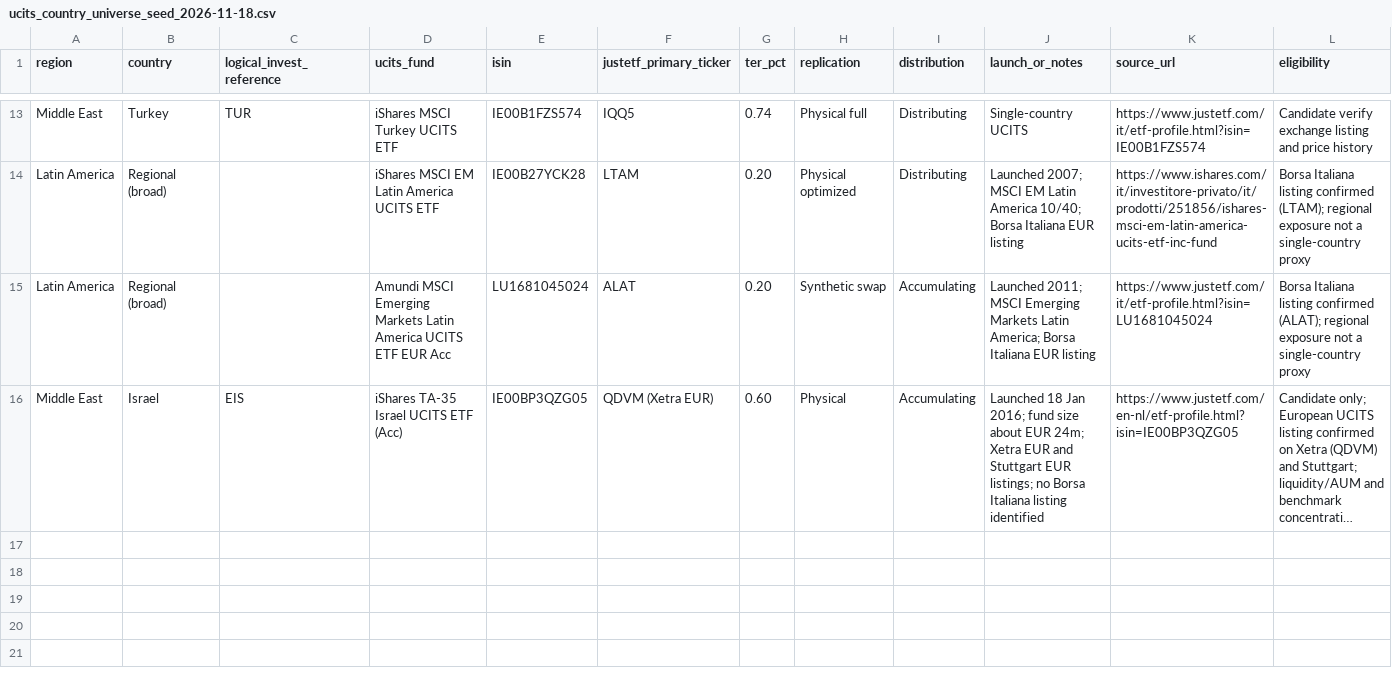
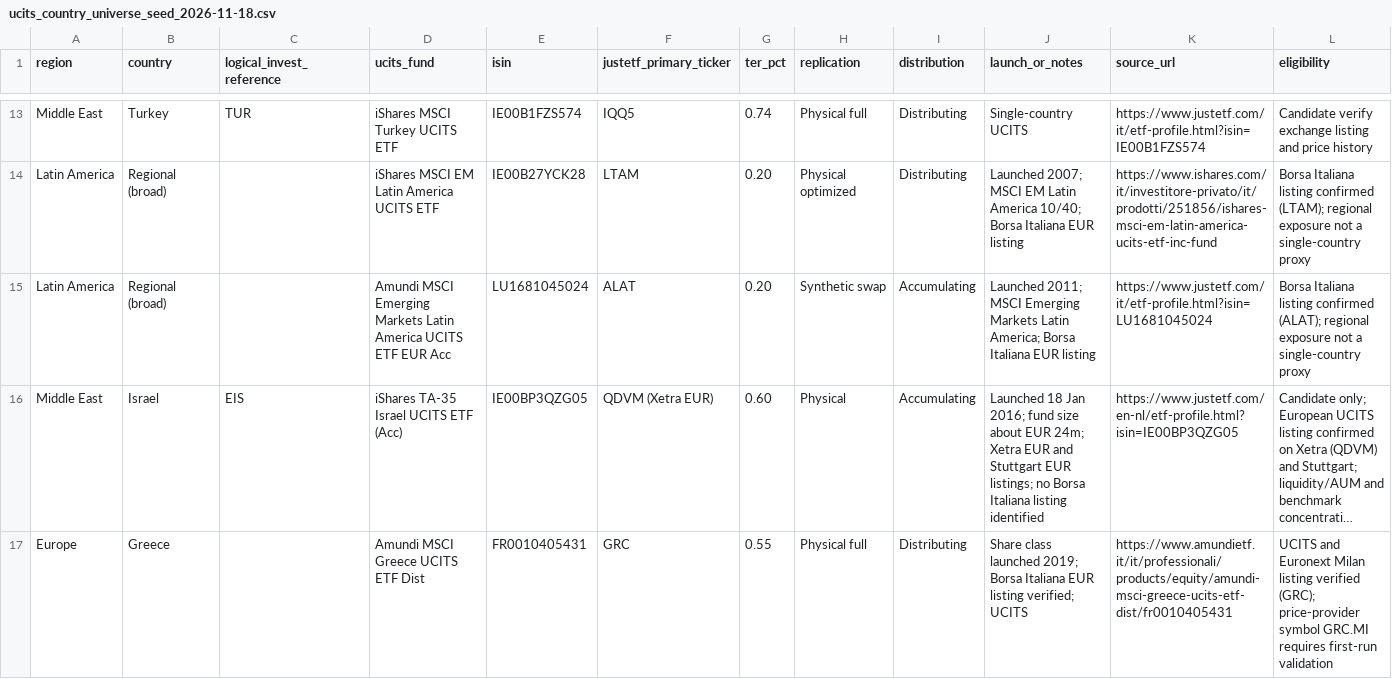
Before and after one commit to Giorgiogoldoni/geografiachatgpt, a CSV file: ucits_country_universe_seed_2026-11-18.csv, drawn as a sheet; only a part is shown, gaps mark what is left out; long unchanged cells end in …; the diff names each change by its address in the sheet, - before the commit and + after, or states it on an @@ line.

Commit message:
Add verified Greece UCITS candidate GRC

```diff
--- a/ucits_country_universe_seed_2026-11-18.csv
+++ b/ucits_country_universe_seed_2026-11-18.csv
+row 17: Europe | Greece |  | Amundi MSCI Greece UCITS ETF Dist | FR0010405431 | GRC | 0.55 | Physical full | Distributing | Share class launched 2019; Borsa Italiana EUR listing verified; UCITS | https://www.amundietf.it/it/professionali/products/equity/amundi-msci-greece-ucits-etf-dist/fr0010405431 | UCITS and Euronext Milan listing verified (GRC); price-provider symbol GRC.MI requires first-run validation
```
